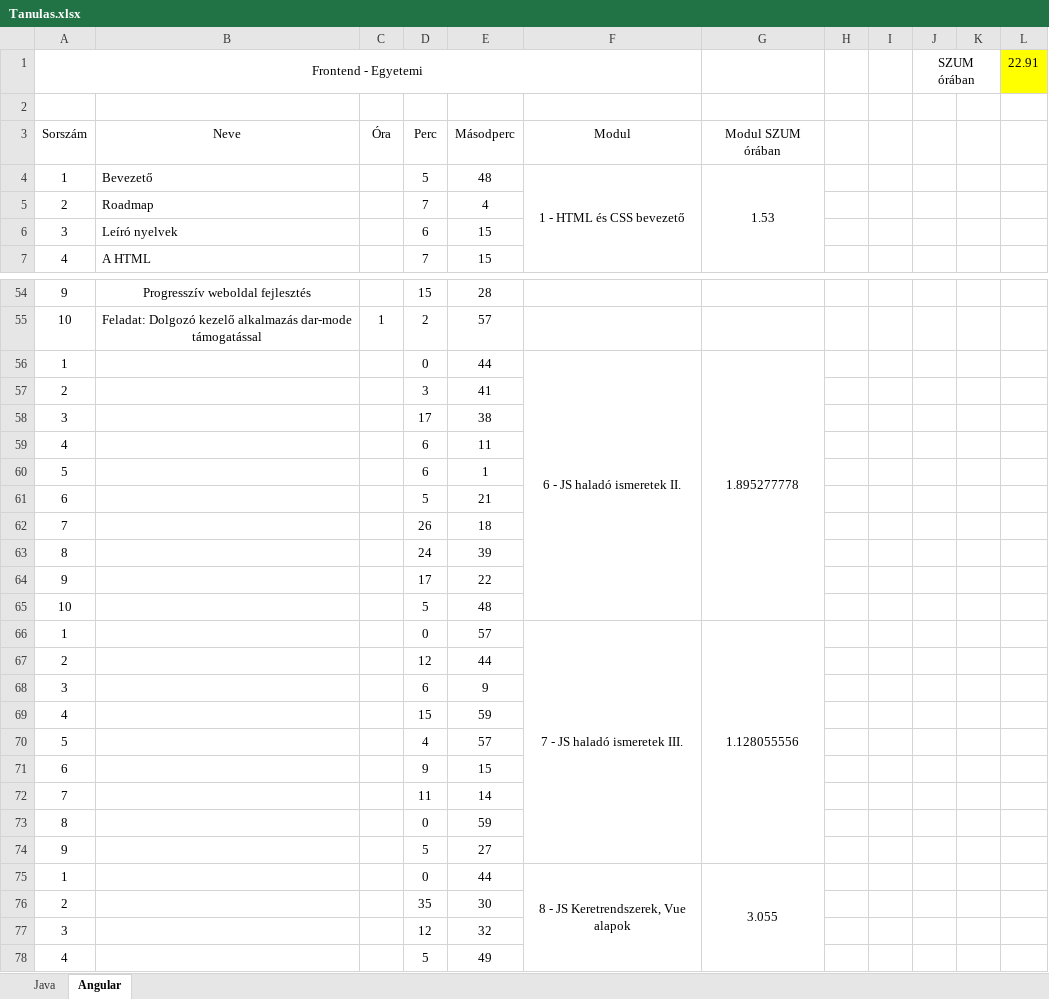
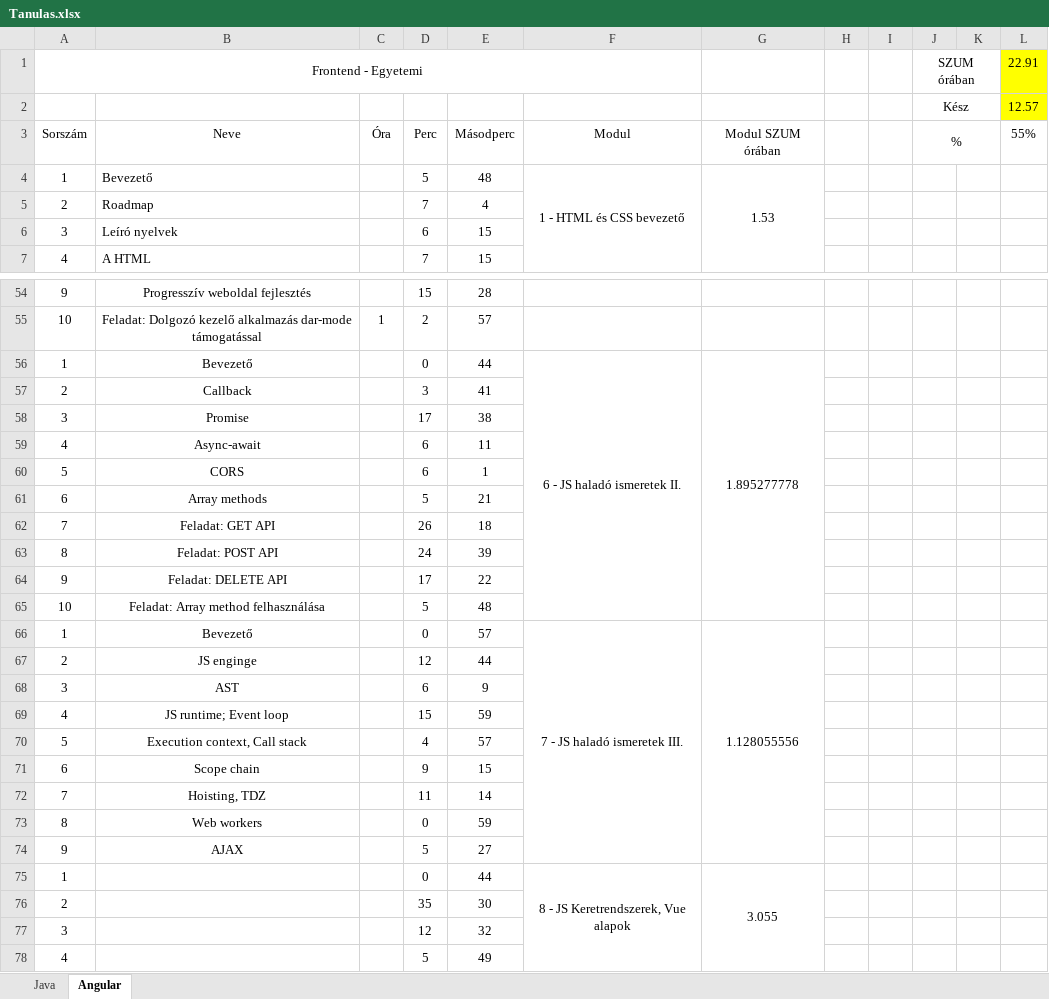
Before and after one commit to Peter9923/Danubius_Training, an Excel workbook: Tanulas.xlsx, sheet Angular, drawn as a sheet; only a part is shown, gaps mark what is left out; values as stored, in another font and other column widths than the file's, no borders; the diff names each change by its address in the sheet, - before the commit and + after, or states it on an @@ line.

```diff
--- a/Tanulas.xlsx (sheet Angular)
+++ b/Tanulas.xlsx (sheet Angular)
-row 2: (empty)
+row 2:  |  |  |  |  |  |  |  |  | Kész |  | 12.57
+J2:K2 merged
-L2 fill: none
+L2 fill: #FFFF00
-J3: (empty)
+J3: %
+J3:K3 merged
-L3: (empty)
+L3: 55%
-B56: (empty)
+B56: Bevezető
-B57: (empty)
+B57: Callback
-B58: (empty)
+B58: Promise
-B59: (empty)
+B59: Async-await
-B60: (empty)
+B60: CORS
-B61: (empty)
+B61: Array methods
-B62: (empty)
+B62: Feladat: GET API
-B63: (empty)
+B63: Feladat: POST API
-B64: (empty)
+B64: Feladat: DELETE API
-B65: (empty)
+B65: Feladat: Array method felhasználása
-B66: (empty)
+B66: Bevezető
-B67: (empty)
+B67: JS enginge
-B68: (empty)
+B68: AST
-B69: (empty)
+B69: JS runtime; Event loop
-B70: (empty)
+B70: Execution context, Call stack
-B71: (empty)
+B71: Scope chain
-B72: (empty)
+B72: Hoisting, TDZ
-B73: (empty)
+B73: Web workers
-B74: (empty)
+B74: AJAX
```
Also changed, not shown: 18 other files.
